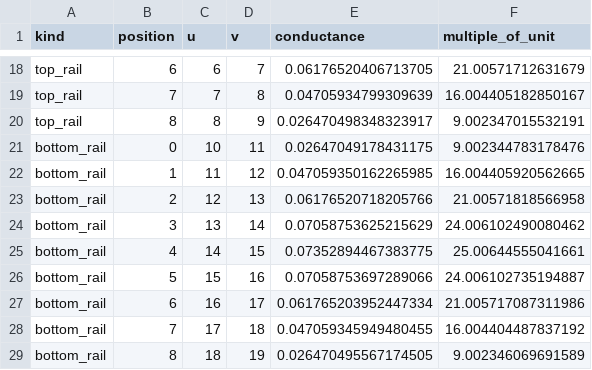
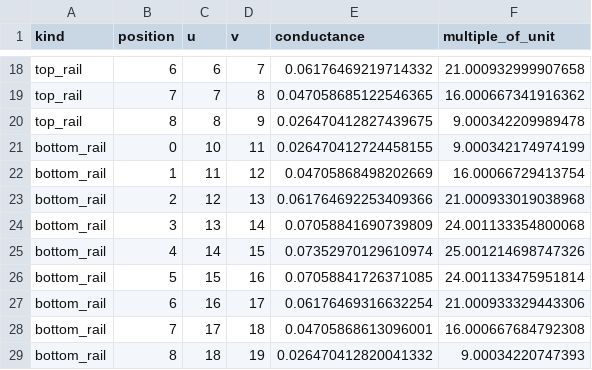
Before and after one commit to probabilist-jnieminen/gap-maximizing-on-ladders, a CSV file: results/ladder_n10.csv, drawn as a sheet; only a part is shown, gaps mark what is left out; the diff covers the shown part only; the diff names each change by its address in the sheet, - before the commit and + after, or states it on an @@ line.

```diff
--- a/results/ladder_n10.csv
+++ b/results/ladder_n10.csv
-E18 (conductance): 0.06176520406713705
+E18 (conductance): 0.06176469219714332
-F18 (multiple_of_unit): 21.00571712631679
+F18 (multiple_of_unit): 21.000932999907658
-E19 (conductance): 0.04705934799309639
+E19 (conductance): 0.047058685122546365
-F19 (multiple_of_unit): 16.004405182850167
+F19 (multiple_of_unit): 16.000667341916362
-E20 (conductance): 0.026470498348323917
+E20 (conductance): 0.026470412827439675
-F20 (multiple_of_unit): 9.002347015532191
+F20 (multiple_of_unit): 9.000342209989478
-E21 (conductance): 0.02647049178431175
+E21 (conductance): 0.026470412724458155
-F21 (multiple_of_unit): 9.002344783178476
+F21 (multiple_of_unit): 9.000342174974199
-E22 (conductance): 0.047059350162265985
+E22 (conductance): 0.04705868498202669
-F22 (multiple_of_unit): 16.004405920562665
+F22 (multiple_of_unit): 16.00066729413754
-E23 (conductance): 0.06176520718205766
+E23 (conductance): 0.061764692253409366
-F23 (multiple_of_unit): 21.00571818566958
+F23 (multiple_of_unit): 21.000933019038968
-E24 (conductance): 0.07058753625215629
+E24 (conductance): 0.07058841690739809
-F24 (multiple_of_unit): 24.006102490080462
+F24 (multiple_of_unit): 24.001133354800068
-E25 (conductance): 0.07352894467383775
+E25 (conductance): 0.07352970129610974
-F25 (multiple_of_unit): 25.00644555041661
+F25 (multiple_of_unit): 25.001214698747326
-E26 (conductance): 0.07058753697289066
+E26 (conductance): 0.07058841726371085
-F26 (multiple_of_unit): 24.006102735194887
+F26 (multiple_of_unit): 24.001133475951814
-E27 (conductance): 0.061765203952447334
+E27 (conductance): 0.06176469316632254
-F27 (multiple_of_unit): 21.005717087311986
+F27 (multiple_of_unit): 21.000933329443306
-E28 (conductance): 0.047059345949480455
+E28 (conductance): 0.04705868613096001
-F28 (multiple_of_unit): 16.004404487837192
+F28 (multiple_of_unit): 16.000667684792308
-E29 (conductance): 0.026470495567174505
+E29 (conductance): 0.026470412820041332
-F29 (multiple_of_unit): 9.002346069691589
+F29 (multiple_of_unit): 9.00034220747393
```
Also changed, not shown: 32 edited cells elsewhere in this file, results/ladder_n11.csv, results/ladder_n50.csv, 6 other files.
